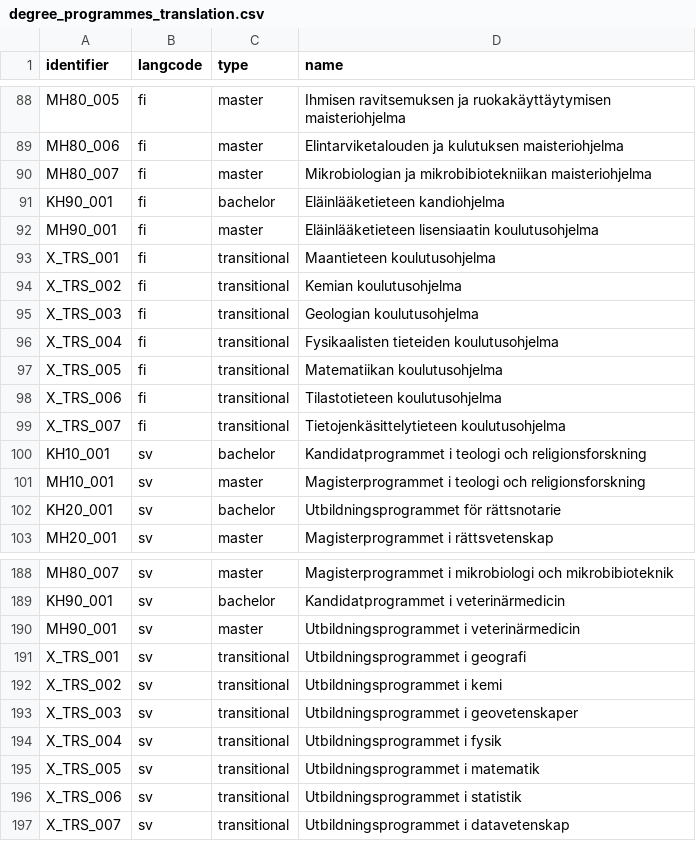
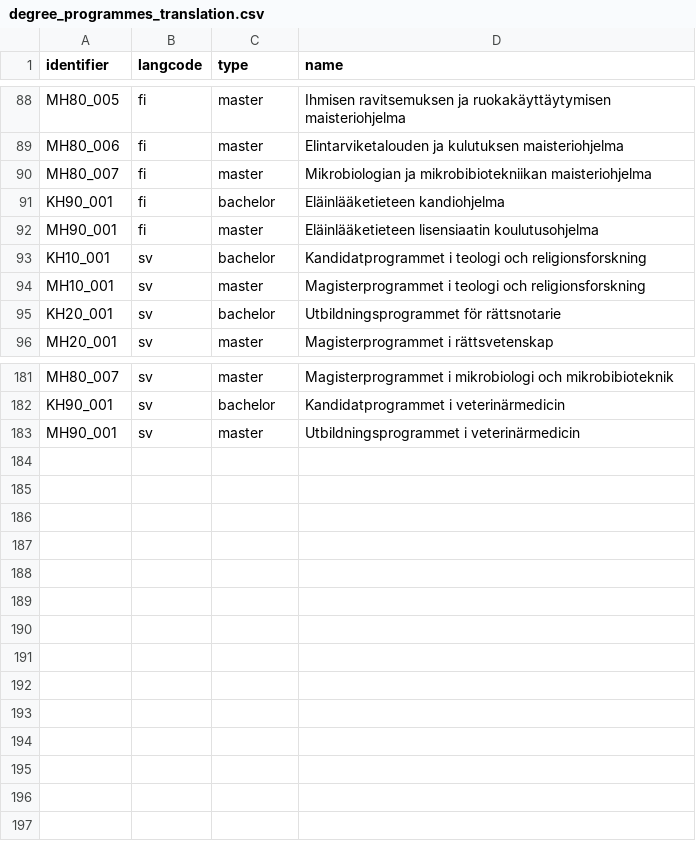
Before and after one commit to UH-StudentServices/student_guide, a CSV file: modules/uhsg_migrate/artifacts/degree_programmes_translation.csv, drawn as a sheet; only a part is shown, gaps mark what is left out.

Commit message:
HUB-220: Remove transitional DPs from CSV file

```diff
--- a/modules/uhsg_migrate/artifacts/degree_programmes_translation.csv
+++ b/modules/uhsg_migrate/artifacts/degree_programmes_translation.csv
@@ -92,9 +92,2 @@ KH90_001,fi,bachelor,"Eläinlääketieteen kandiohjelma"
 MH90_001,fi,master,"Eläinlääketieteen lisensiaatin koulutusohjelma"
-X_TRS_001,fi,transitional,"Maantieteen koulutusohjelma"
-X_TRS_002,fi,transitional,"Kemian koulutusohjelma"
-X_TRS_003,fi,transitional,"Geologian koulutusohjelma"
-X_TRS_004,fi,transitional,"Fysikaalisten tieteiden koulutusohjelma"
-X_TRS_005,fi,transitional,"Matematiikan koulutusohjelma"
-X_TRS_006,fi,transitional,"Tilastotieteen koulutusohjelma"
-X_TRS_007,fi,transitional,"Tietojenkäsittelytieteen koulutusohjelma"
 KH10_001,sv,bachelor,"Kandidatprogrammet i teologi och religionsforskning"
@@ -190,8 +183 @@ KH90_001,sv,bachelor,"Kandidatprogrammet i veterinärmedicin"
 MH90_001,sv,master,"Utbildningsprogrammet i veterinärmedicin"
-X_TRS_001,sv,transitional,"Utbildningsprogrammet i geografi"
-X_TRS_002,sv,transitional,"Utbildningsprogrammet i kemi"
-X_TRS_003,sv,transitional,"Utbildningsprogrammet i geovetenskaper"
-X_TRS_004,sv,transitional,"Utbildningsprogrammet i fysik"
-X_TRS_005,sv,transitional,"Utbildningsprogrammet i matematik"
-X_TRS_006,sv,transitional,"Utbildningsprogrammet i statistik"
-X_TRS_007,sv,transitional,"Utbildningsprogrammet i datavetenskap"
```
Also changed, not shown: modules/uhsg_migrate/artifacts/degree_programmes.csv.
